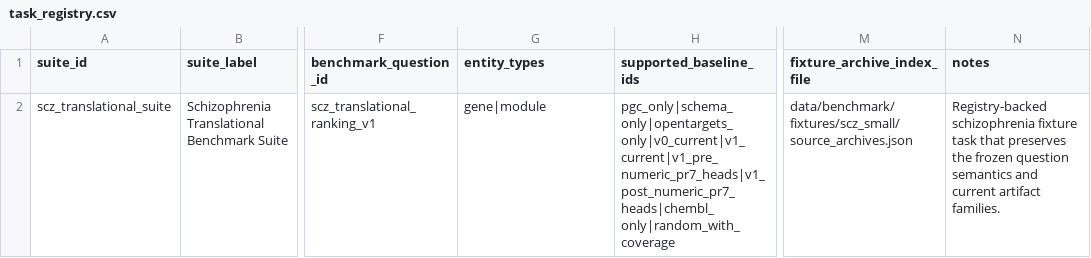
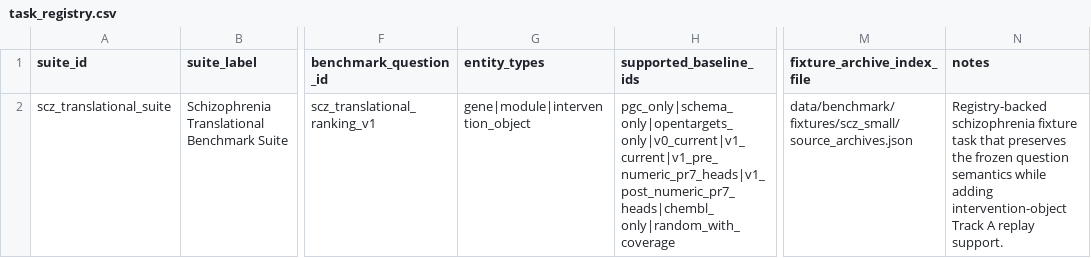
Before and after one commit to Jesse-L-M/scz-target-engine, a CSV file: data/curated/rescue_tasks/task_registry.csv, drawn as a sheet; only a part is shown, gaps mark what is left out; the diff names each change by its address in the sheet, - before the commit and + after, or states it on an @@ line.

Commit message:
Implement Track A replay benchmark pipeline (#59)
Co-authored-by: Jesse Merrigan <jesse.merrigan@gmail.com>

```diff
--- a/data/curated/rescue_tasks/task_registry.csv
+++ b/data/curated/rescue_tasks/task_registry.csv
-G2 (entity_types): gene|module
+G2 (entity_types): gene|module|intervention_object
-N2 (notes): …question semantics and current artifact families.
+N2 (notes): …question semantics while adding intervention-object Track A replay support.
```
Also changed, not shown: 37 other files.
